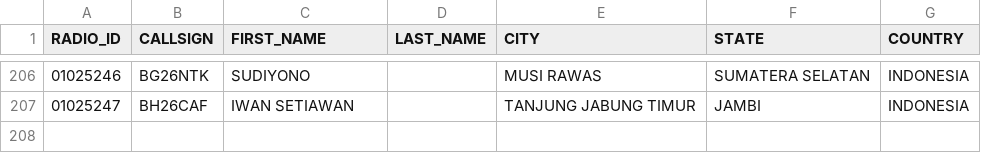
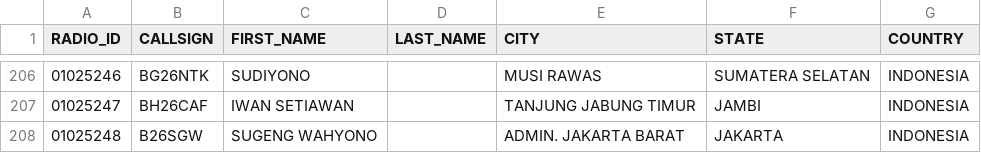
Before and after one commit to tombolptt/file_csv, a CSV file: RT4D.csv, drawn as a sheet; only a part is shown, gaps mark what is left out.

Commit message:
Update kontak RT4D.csv otomatis via Aplikasi

```diff
--- a/RT4D.csv
+++ b/RT4D.csv
@@ -207 +207,2 @@ RADIO_ID,CALLSIGN,FIRST_NAME,LAST_NAME,CITY,STATE,COUNTRY
 01025247,BH26CAF,IWAN SETIAWAN,,TANJUNG JABUNG TIMUR,JAMBI,INDONESIA
+01025248,B26SGW,SUGENG WAHYONO,,ADMIN. JAKARTA BARAT,JAKARTA,INDONESIA
```
